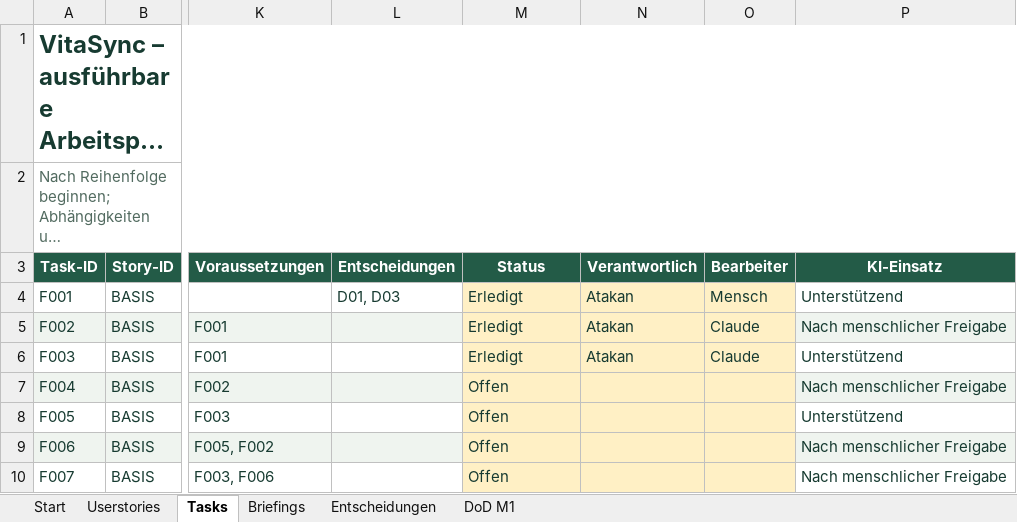
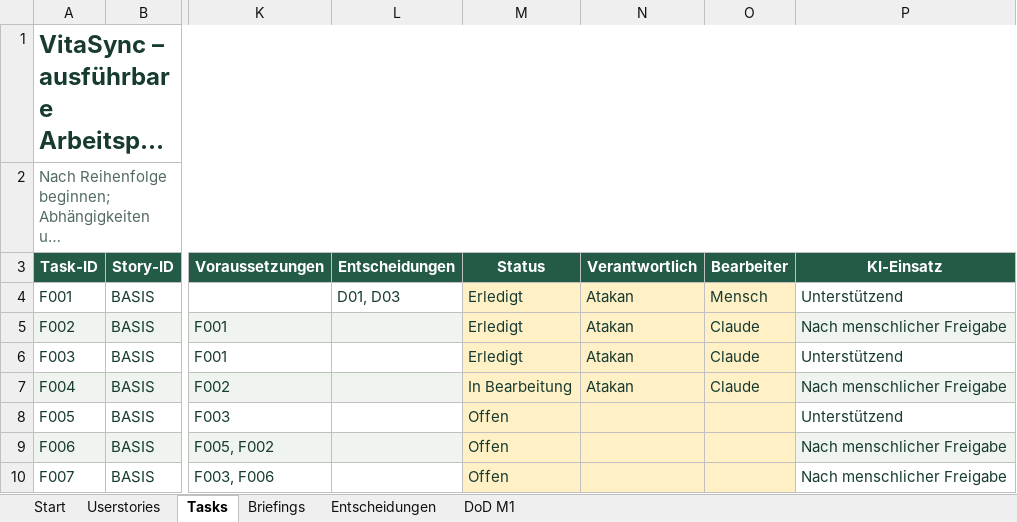
Before and after one commit to Afakani/VitaSync, an Excel workbook: planning/VitaSync_Coding_Backlog.xlsx, sheet Tasks, drawn as a sheet; only a part is shown, gaps mark what is left out; long unchanged cells end in …; values as stored, in another font and other column widths than the file's, no borders; conditional formats and table styles not drawn; the diff names each change by its address in the sheet, - before the commit and + after, or states it on an @@ line.

```diff
--- a/planning/VitaSync_Coding_Backlog.xlsx (sheet Tasks)
+++ b/planning/VitaSync_Coding_Backlog.xlsx (sheet Tasks)
-M7 (Status): Offen
+M7 (Status): In Bearbeitung
-N7 (Verantwortlich): (empty)
+N7 (Verantwortlich): Atakan
-O7 (Bearbeiter): (empty)
+O7 (Bearbeiter): Claude
```
